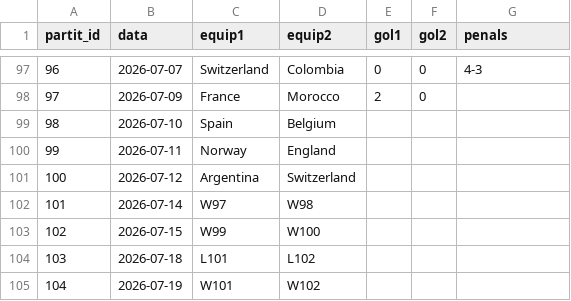
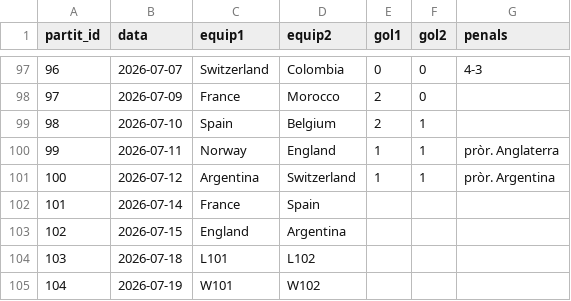
Before and after one commit to Pau-Fontanet/mundial-2026, a CSV file: data/resultats.csv, drawn as a sheet; only a part is shown, gaps mark what is left out.

Commit message:
Quarts: resultats 98-100, semifinals Franca-Espanya i Anglaterra-Argentina, prediccions quarts de tots els jugadors

```diff
--- a/data/resultats.csv
+++ b/data/resultats.csv
@@ -98,7 +98,7 @@
 97,2026-07-09,France,Morocco,2,0,
-98,2026-07-10,Spain,Belgium,,,
-99,2026-07-11,Norway,England,,,
-100,2026-07-12,Argentina,Switzerland,,,
-101,2026-07-14,W97,W98,,,
-102,2026-07-15,W99,W100,,,
+98,2026-07-10,Spain,Belgium,2,1,
+99,2026-07-11,Norway,England,1,1,pròr. Anglaterra
+100,2026-07-12,Argentina,Switzerland,1,1,pròr. Argentina
+101,2026-07-14,France,Spain,,,
+102,2026-07-15,England,Argentina,,,
 103,2026-07-18,L101,L102,,,
```
Also changed, not shown: prediccions/Albi.csv, prediccions/Amado.csv, 11 other files.
